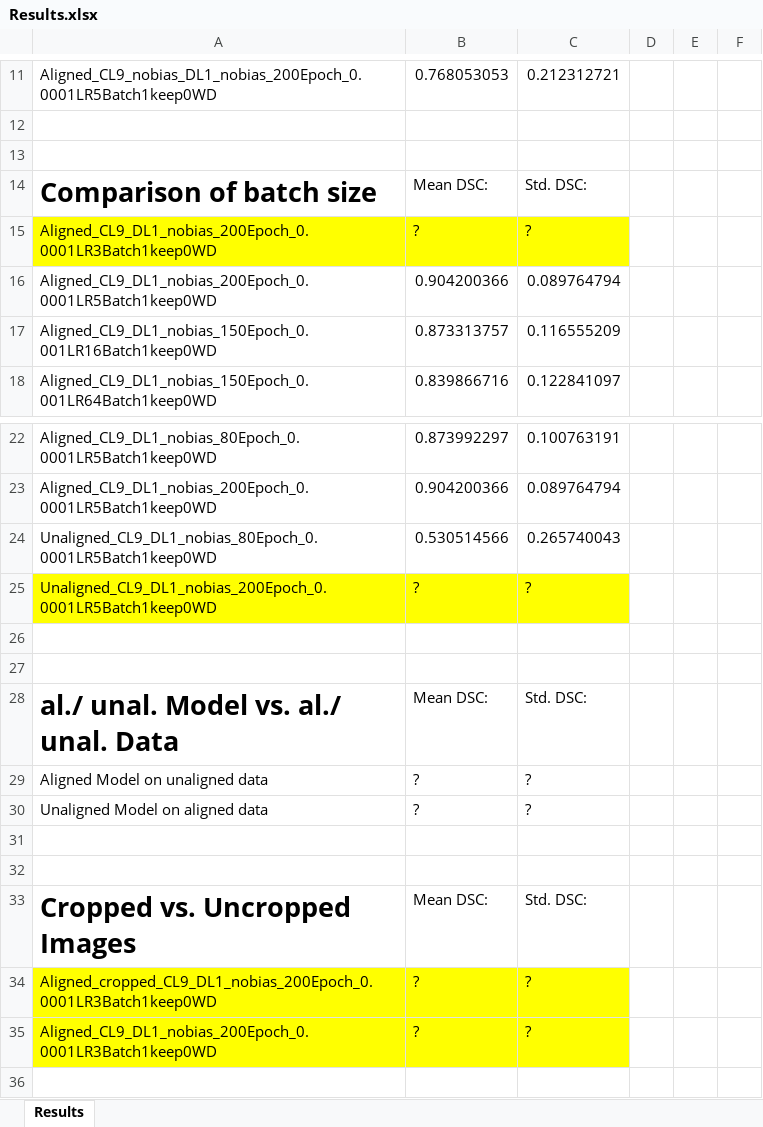
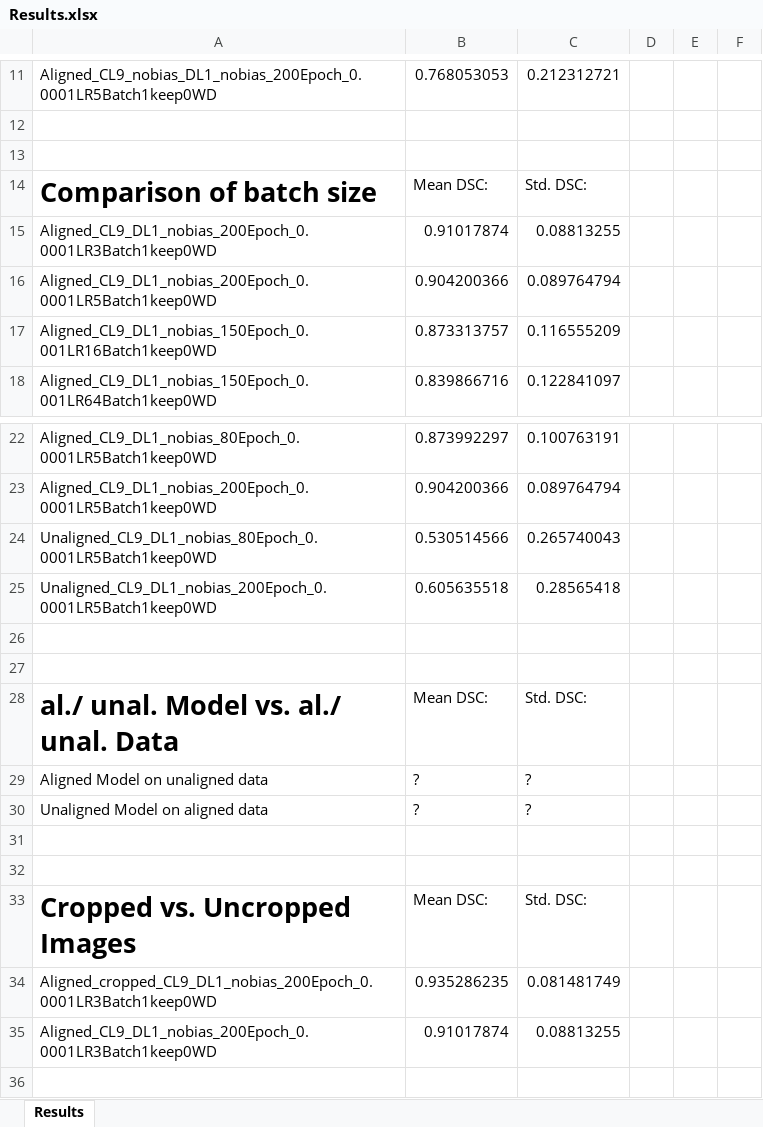
Before and after one commit to dariopa/3D-Vision-Project, an Excel workbook: Prediction_Data/Results.xlsx, sheet Results, drawn as a sheet; only a part is shown, gaps mark what is left out; values as stored, in another font and other column widths than the file's, no borders; the diff names each change by its address in the sheet, - before the commit and + after, or states it on an @@ line.

Commit message:
prepared code for aligned model on unaligned data and vice versa

```diff
--- a/Prediction_Data/Results.xlsx (sheet Results)
+++ b/Prediction_Data/Results.xlsx (sheet Results)
-A15:C15 fill: #FFFF00
+A15:C15 fill: none
-B15: ?
+B15: 0.91017874
-C15: ?
+C15: 0.08813255
-A25:C25 fill: #FFFF00
+A25:C25 fill: none
-B25: ?
+B25: 0.605635518
-C25: ?
+C25: 0.28565418
-A34:C35 fill: #FFFF00
+A34:C35 fill: none
-B34: ?
+B34: 0.935286235
-C34: ?
+C34: 0.081481749
-B35: ?
+B35: 0.91017874
-C35: ?
+C35: 0.08813255
```
Also changed, not shown: 4 other files.
